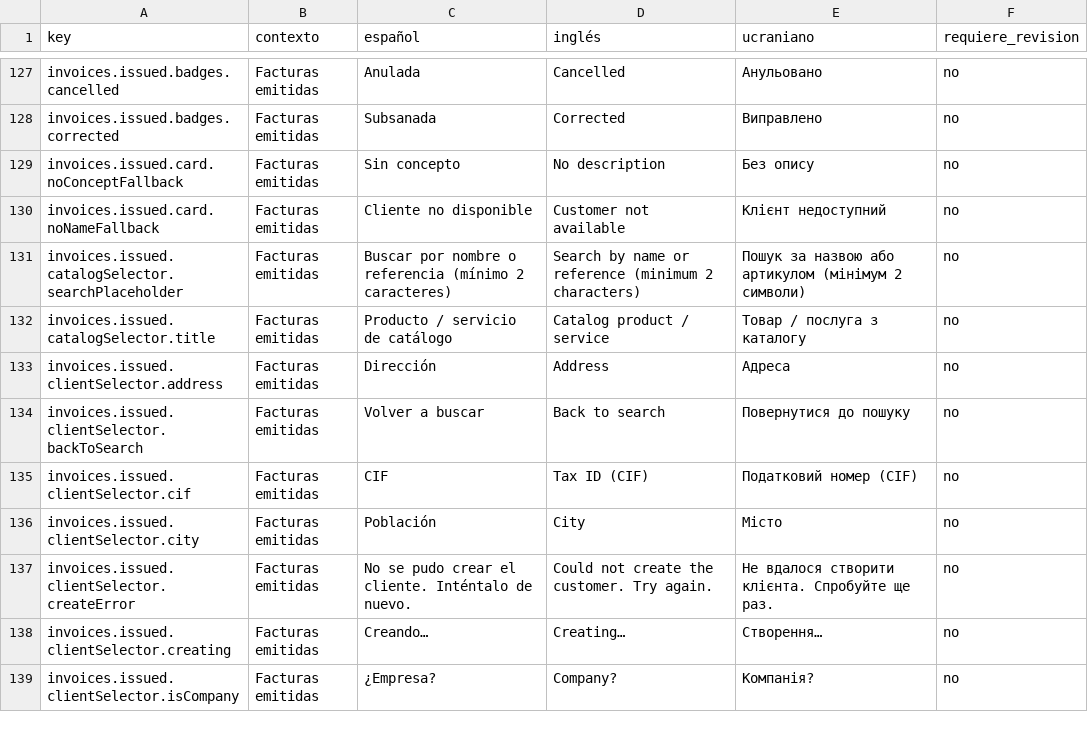
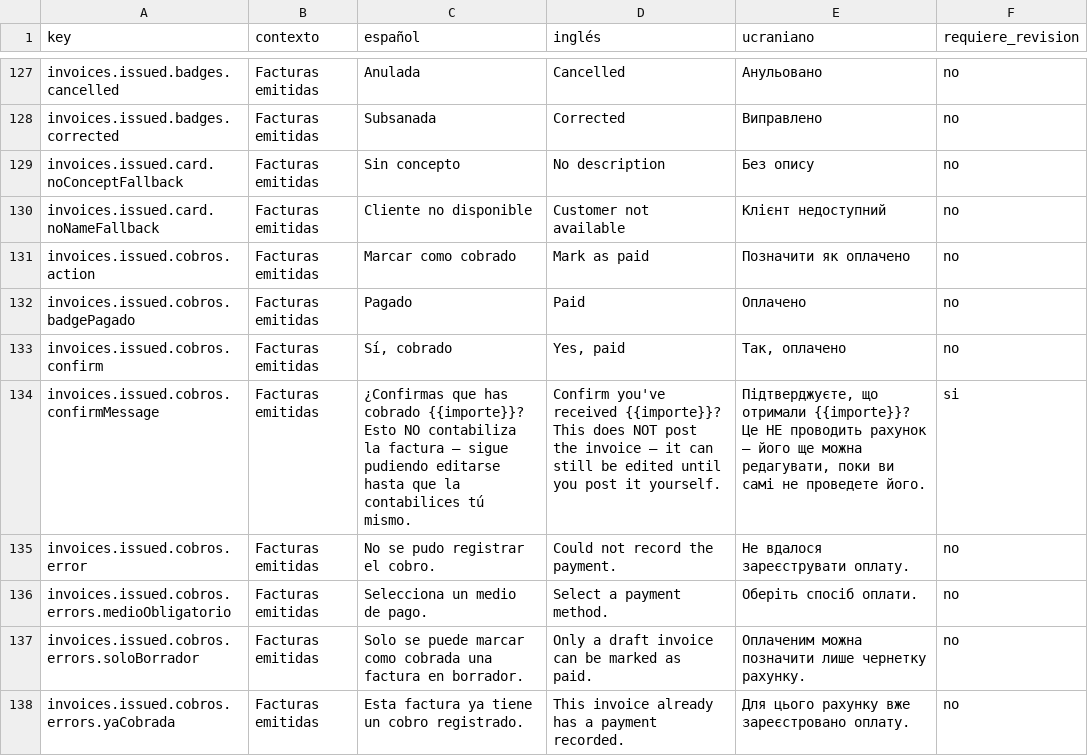
Before and after one commit to maquedaperez/artibusiness-facturacion-movil, a CSV file: docs/i18n/revision-traducciones.csv, drawn as a sheet; only a part is shown, gaps mark what is left out; the shorter side is filled out with more unchanged rows; the diff covers the shown part only; the diff names each change by its address in the sheet, - before the commit and + after, or states it on an @@ line.

Commit message:
i18n(issued-invoices): textos del cobro manual (Fase 2)
Nueva seccion invoices.issued.cobros (boton, dialogo de confirmacion,
medios de pago, mensajes de exito/error, insignia "Pagado") y
verifactu.errors.guardarAntesDeCobrar. Paridad de claves es/en/uk + CSV de
revision actualizado.

```diff
--- a/docs/i18n/revision-traducciones.csv
+++ b/docs/i18n/revision-traducciones.csv
+row 131: invoices.issued.cobros.action | Facturas emitidas | Marcar como cobrado | Mark as paid | Позначити як оплачено | no
+row 132: invoices.issued.cobros.badgePagado | Facturas emitidas | Pagado | Paid | Оплачено | no
+row 133: invoices.issued.cobros.confirm | Facturas emitidas | Sí, cobrado | Yes, paid | Так, оплачено | no
+row 134: invoices.issued.cobros.confirmMessage | Facturas emitidas | ¿Confirmas que has cobrado {{importe}}? Esto NO contabiliza la factura — sigue pudiendo editarse hasta que la contabilices tú mismo. | Confirm you've received {{importe}}? This does NOT post the invoice — it can still be edited until you post it yourself. | Підтверджуєте, що отримали {{importe}}? Це НЕ проводить рахунок — його ще можна редагувати, поки ви самі не проведете його. | si
+row 135: invoices.issued.cobros.error | Facturas emitidas | No se pudo registrar el cobro. | Could not record the payment. | Не вдалося зареєструвати оплату. | no
+row 136: invoices.issued.cobros.errors.medioObligatorio | Facturas emitidas | Selecciona un medio de pago. | Select a payment method. | Оберіть спосіб оплати. | no
+row 137: invoices.issued.cobros.errors.soloBorrador | Facturas emitidas | Solo se puede marcar como cobrada una factura en borrador. | Only a draft invoice can be marked as paid. | Оплаченим можна позначити лише чернетку рахунку. | no
+row 138: invoices.issued.cobros.errors.yaCobrada | Facturas emitidas | Esta factura ya tiene un cobro registrado. | This invoice already has a payment recorded. | Для цього рахунку вже зареєстровано оплату. | no
```
Also changed, not shown: 9 added rows elsewhere in this file, 3 other files.
